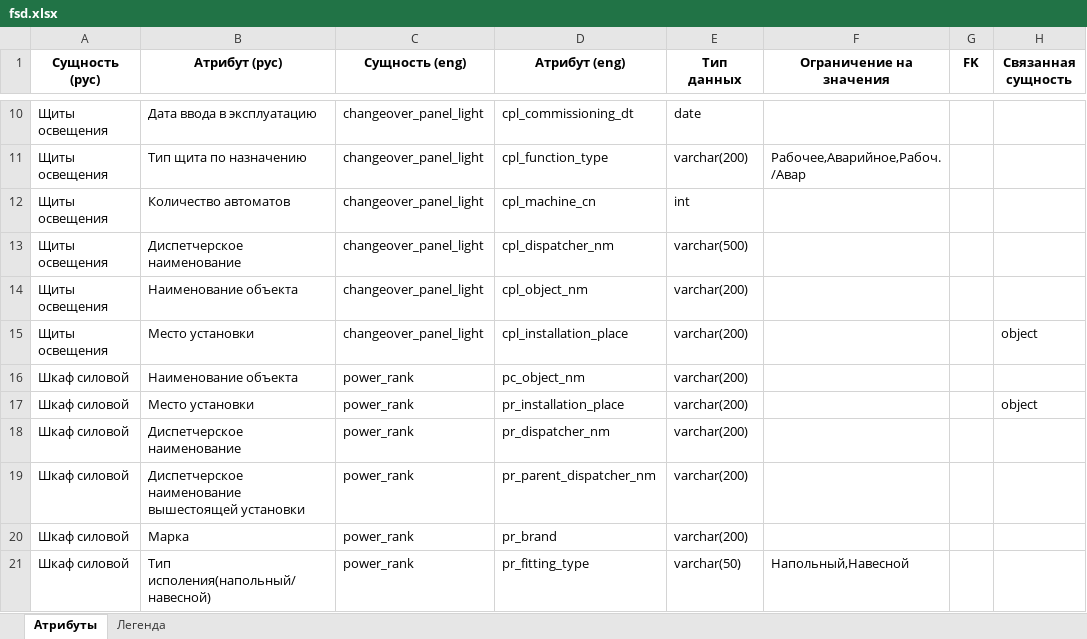
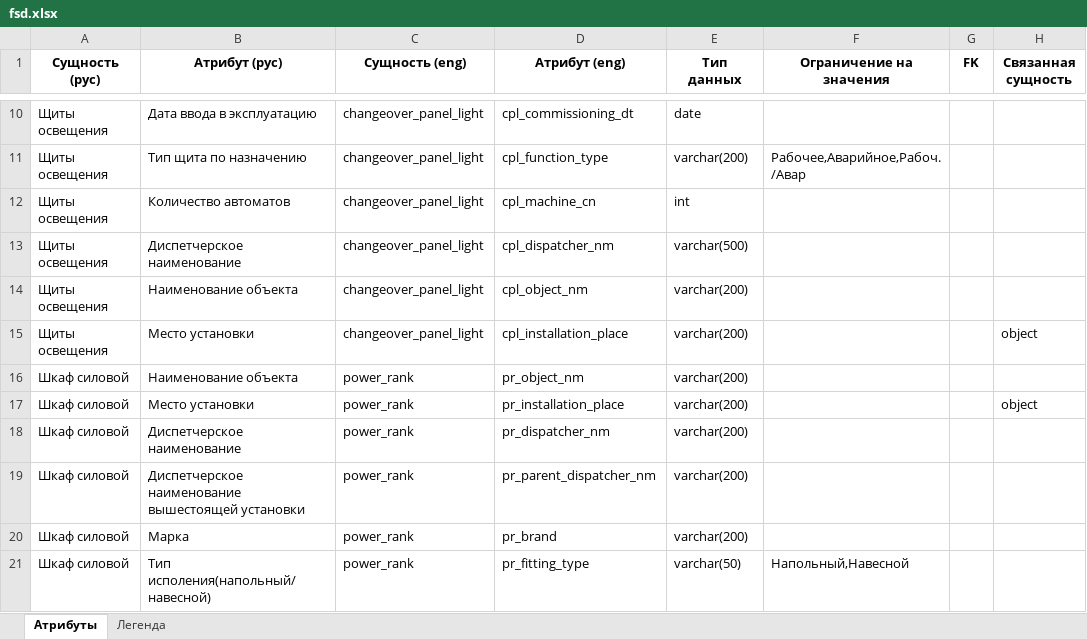
Before and after one commit to imabu/ais_bachelor, an Excel workbook: src/main/resources/fsd.xlsx, sheet Атрибуты, drawn as a sheet; only a part is shown, gaps mark what is left out; values as stored, in another font and other column widths than the file's, no borders; the diff names each change by its address in the sheet, - before the commit and + after, or states it on an @@ line.

```diff
--- a/src/main/resources/fsd.xlsx (sheet Атрибуты)
+++ b/src/main/resources/fsd.xlsx (sheet Атрибуты)
-D16 (Атрибут (eng)): pc_object_nm
+D16 (Атрибут (eng)): pr_object_nm
```
Also changed, not shown: 22 other files.
